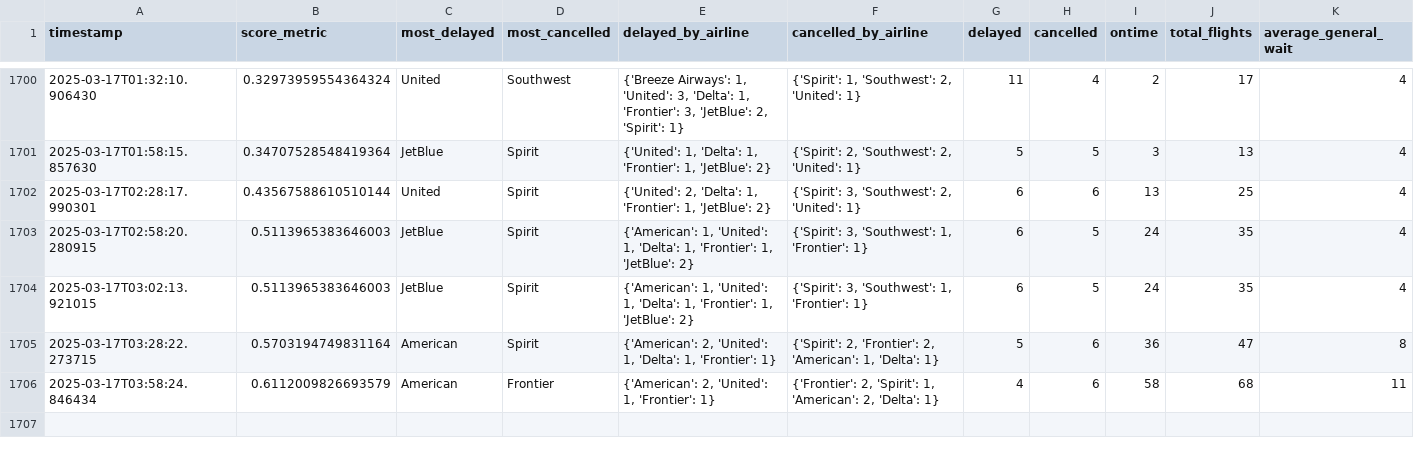
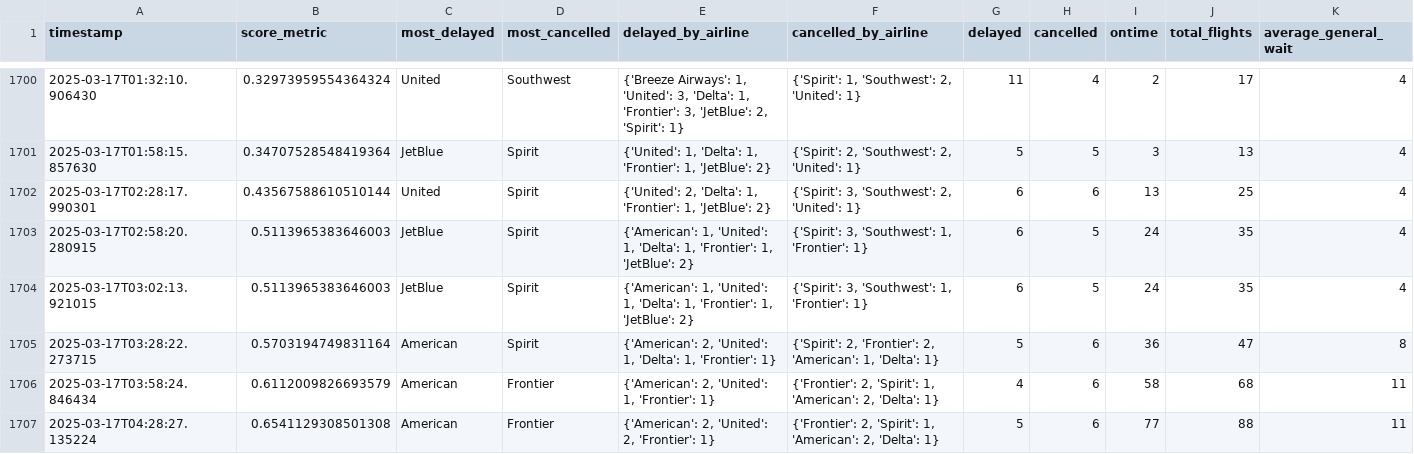
Before and after one commit to cruzdariel/how_is_mco_today, a CSV file: history.csv, drawn as a sheet; only a part is shown, gaps mark what is left out; rows hold the shown columns only; the diff names each change by its address in the sheet, - before the commit and + after, or states it on an @@ line.

Commit message:
Auto-update CSV

```diff
--- a/history.csv
+++ b/history.csv
+row 1707: 2025-03-17T04:28:27.135224 | 0.6541129308501308 | American | Frontier | {'American': 2, 'United': 2, 'Frontier': 1} | {'Frontier': 2, 'Spirit': 1, 'American': 2, 'Delta': 1} | 5 | 6 | 77 | 88 | 11
```
